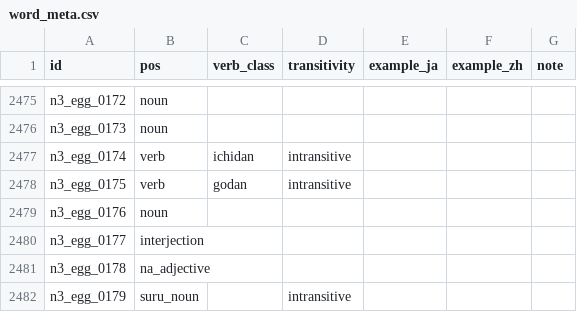
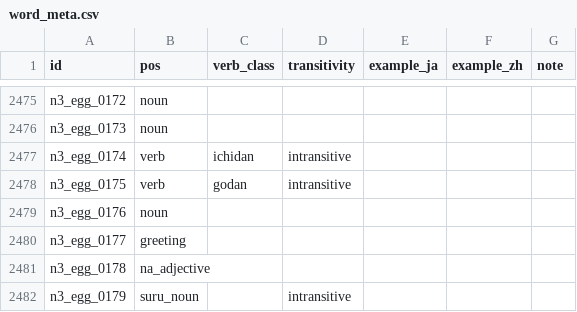
Before and after one commit to kcwang-fa/fat_shiba, a CSV file: tools/dictionary/word_meta.csv, drawn as a sheet; only a part is shown, gaps mark what is left out.

Commit message:
Open N3 level and refine greeting metadata

```diff
--- a/tools/dictionary/word_meta.csv
+++ b/tools/dictionary/word_meta.csv
@@ -2479,3 +2479,3 @@ n3_egg_0175,verb,godan,intransitive,,,
 n3_egg_0176,noun,,,,,
-n3_egg_0177,interjection,,,,,
+n3_egg_0177,greeting,,,,,
 n3_egg_0178,na_adjective,,,,,
```
Also changed, not shown: 7 other files.
